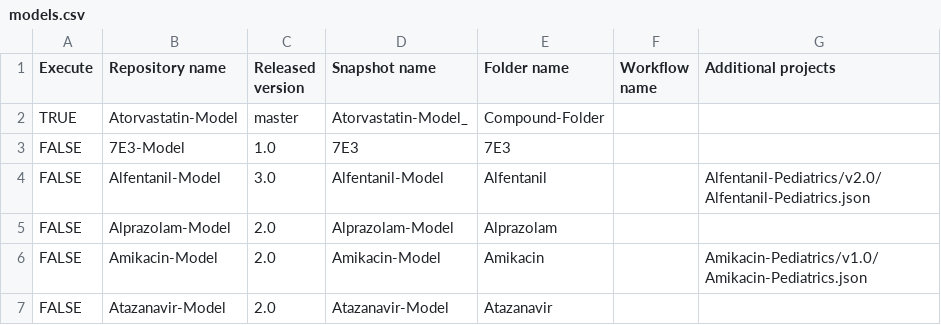
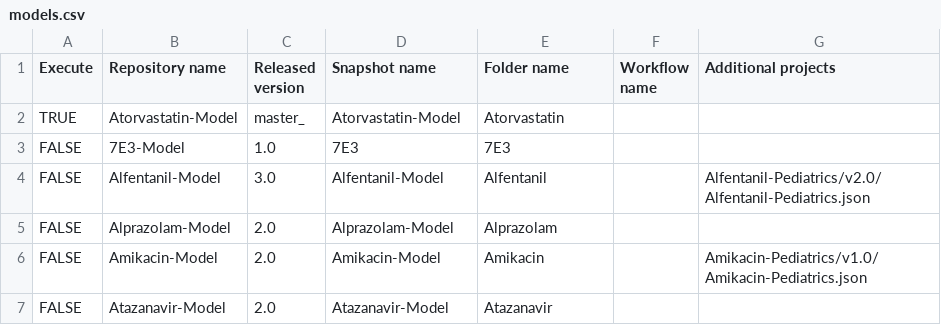
Before and after one commit to Yuri05/TestCreateReports, a CSV file: models.csv, drawn as a sheet; only a part is shown.

Commit message:
test workflow with invalid model snapshot name

```diff
--- a/models.csv
+++ b/models.csv
@@ -1,3 +1,3 @@
 Execute,Repository name,Released version,Snapshot name,Folder name,Workflow name,Additional projects
-TRUE,Atorvastatin-Model,master,Atorvastatin-Model_,Compound-Folder,,
+TRUE,Atorvastatin-Model,master_,Atorvastatin-Model,Atorvastatin,,
 FALSE,7E3-Model,1.0,7E3,7E3,,
```
